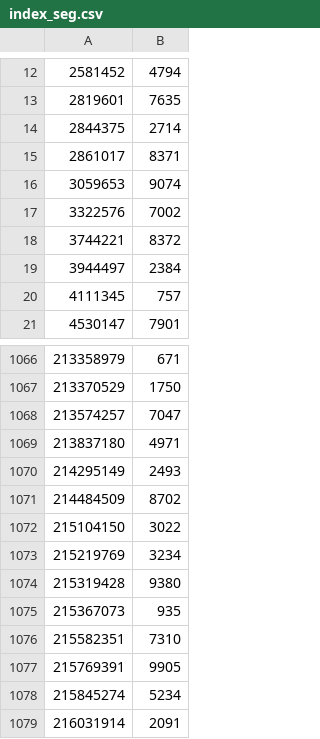
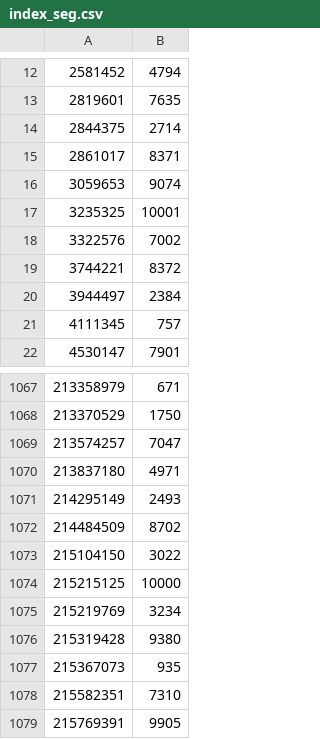
Before and after one commit to Ekedani/dense-index-db, a CSV file: data/index_seg.csv, drawn as a sheet; only a part is shown, gaps mark what is left out; the shorter side is filled out with more unchanged rows.

Commit message:
Fixed adding and editing data

```diff
--- a/data/index_seg.csv
+++ b/data/index_seg.csv
@@ -16,2 +16,3 @@
 3059653,9074
+3235325,10001
 3322576,7002
@@ -1072,2 +1073,3 @@
 215104150,3022
+215215125,10000
 215219769,3234
```
Also changed, not shown: 4 other files.
